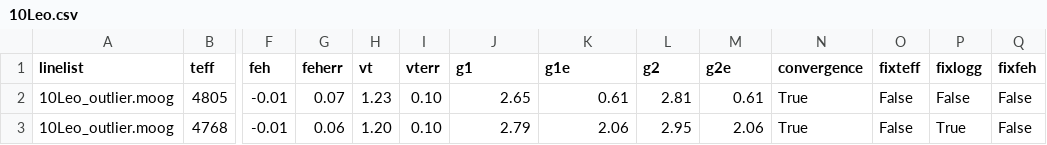
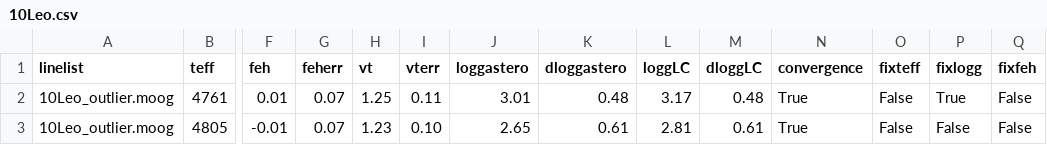
Before and after one commit to DanielAndreasen/Paper-updated-nir-linelist, a CSV file: figures/10Leo.csv, drawn as a sheet; only a part is shown, gaps mark what is left out; removed rows and columns are numbered as before the commit, all else as after; rows hold the shown columns only; the diff names each change by its address in the sheet, - before the commit and + after, or states it on an @@ line.

```diff
--- a/figures/10Leo.csv
+++ b/figures/10Leo.csv
-J1: g1
+J1: loggastero
-K1: g1e
+K1: dloggastero
-L1: g2
+L1: loggLC
-M1: g2e
+M1: dloggLC
+row 2: 10Leo_outlier.moog | 4761 | 0.01 | 0.07 | 1.25 | 0.11 | 3.01 | 0.48 | 3.17 | 0.48 | True | False | True | False
-row 3: 10Leo_outlier.moog | 4768 | -0.01 | 0.06 | 1.20 | 0.10 | 2.79 | 2.06 | 2.95 | 2.06 | True | False | True | False
```
Also changed, not shown: figures/HD20010.csv, figures/arcturus.csv, 3 other files.
